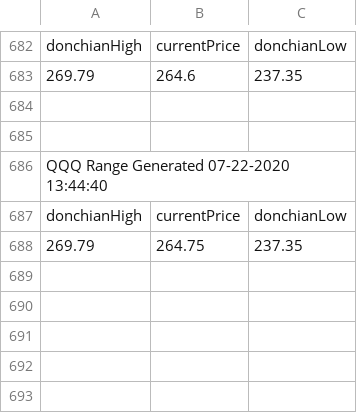
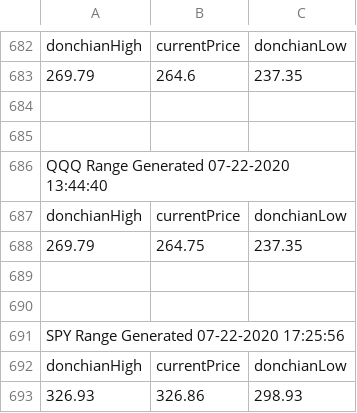
Before and after one commit to AlextheYounga/fractal-markets-lab, a CSV file: fractalmarketslab/exports/donchian/donchianrange.csv, drawn as a sheet; only a part is shown, gaps mark what is left out.

```diff
--- a/fractalmarketslab/exports/donchian/donchianrange.csv
+++ b/fractalmarketslab/exports/donchian/donchianrange.csv
@@ -688 +688,6 @@ donchianHigh,currentPrice,donchianLow
 269.79,264.75,237.35
+""
+""
+SPY Range Generated 07-22-2020 17:25:56
+donchianHigh,currentPrice,donchianLow
+326.93,326.86,298.93
```
Also changed, not shown: 6 other files.
